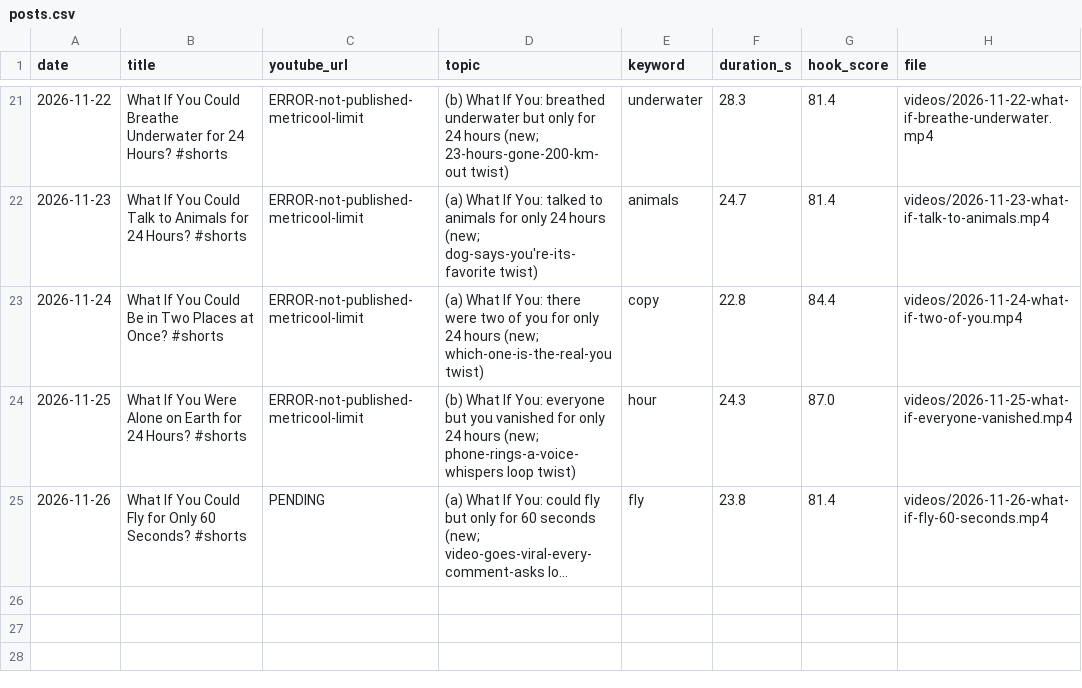
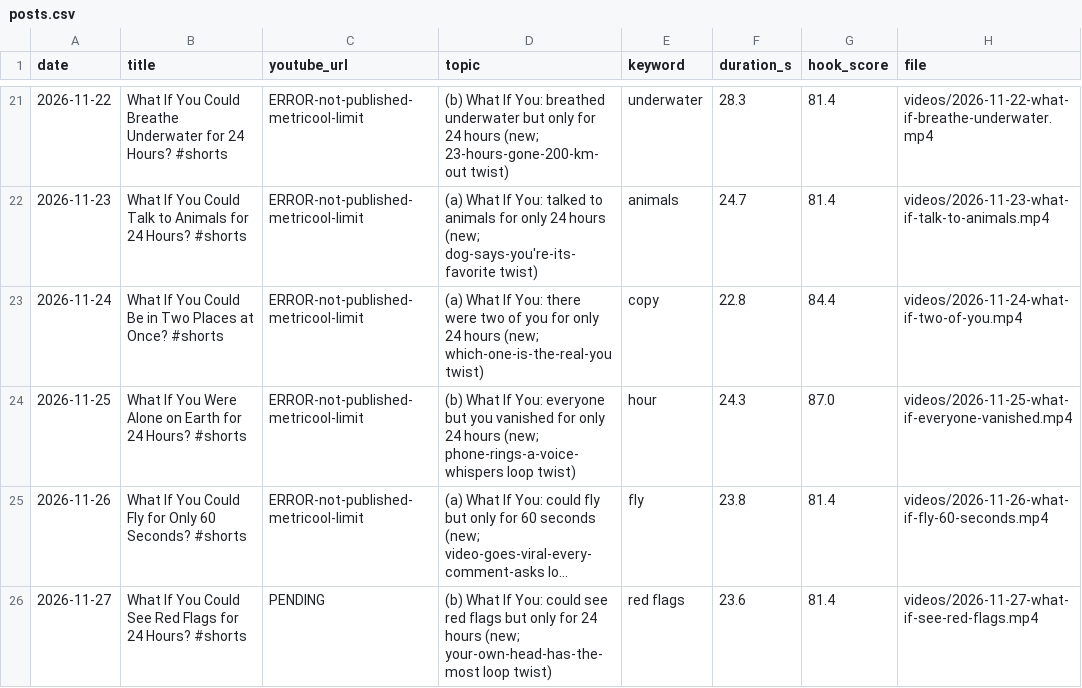
Before and after one commit to feliximmman05-creator/shorts-media, a CSV file: log/posts.csv, drawn as a sheet; only a part is shown, gaps mark what is left out; long unchanged cells end in …; the diff names each change by its address in the sheet, - before the commit and + after, or states it on an @@ line.

```diff
--- a/log/posts.csv
+++ b/log/posts.csv
-C25 (youtube_url): PENDING
+C25 (youtube_url): ERROR-not-published-metricool-limit
+row 26: 2026-11-27 | What If You Could See Red Flags for 24 Hours? #shorts | PENDING | (b) What If You: could see red flags but only for 24 hours (new; your-own-head-has-the-most loop twist) | red flags | 23.6 | 81.4 | videos/2026-11-27-what-if-see-red-flags.mp4
```
Also changed, not shown: 6 other files.
